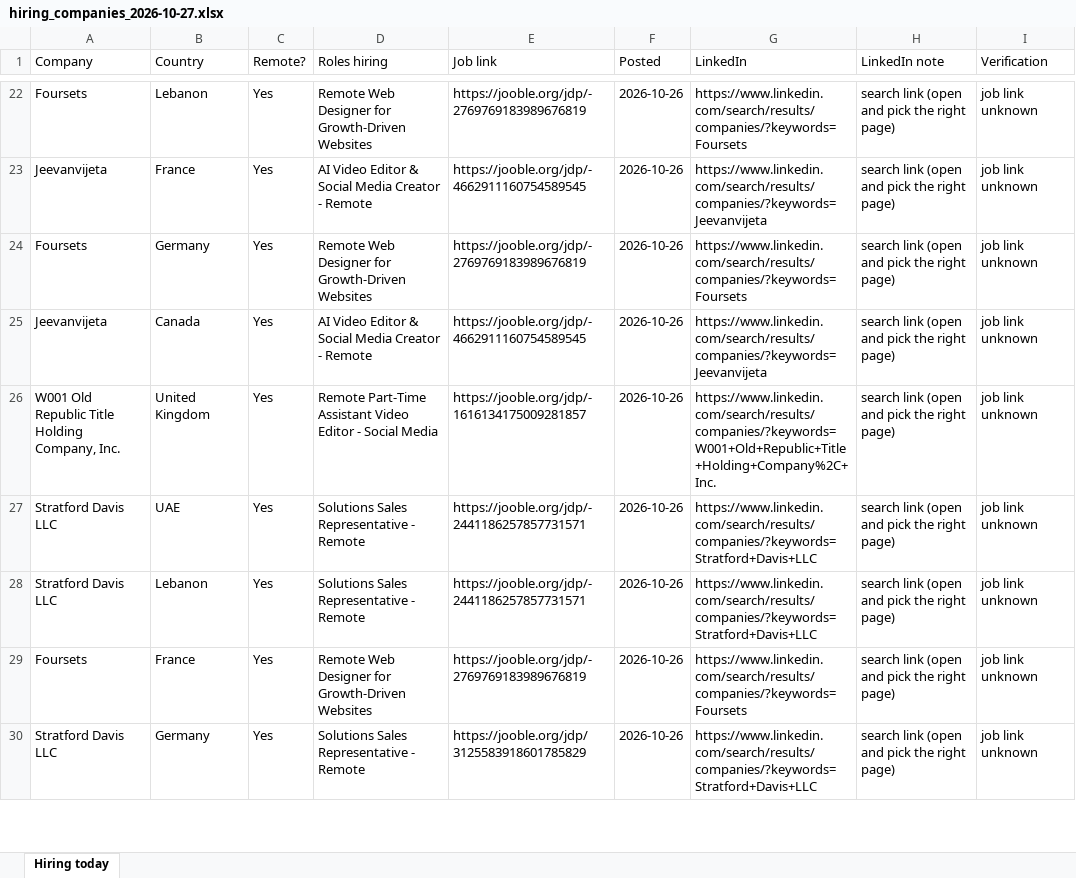
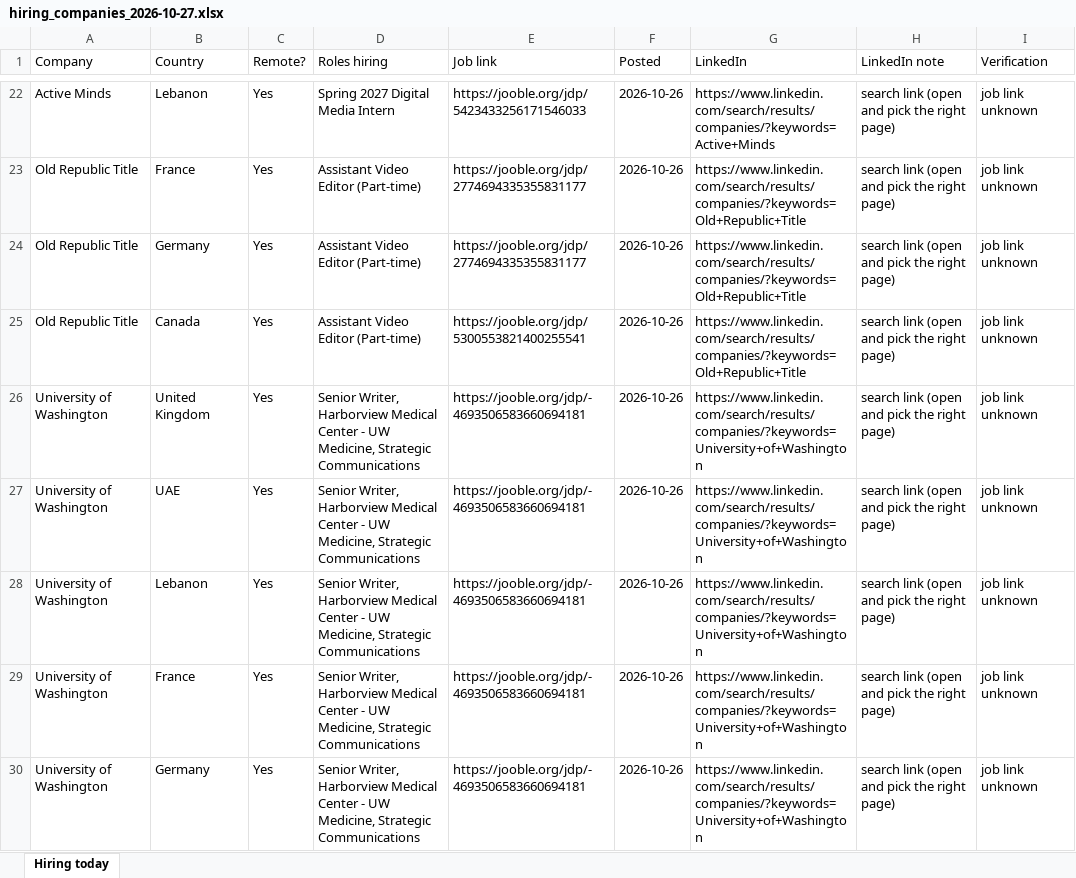
Before and after one commit to jameson-T/hiring-leads, an Excel workbook: hiring_companies_2026-10-27.xlsx, sheet Hiring today, drawn as a sheet; only a part is shown, gaps mark what is left out; values as stored, in another font and other column widths than the file's, no borders; the diff covers the shown part only; the diff names each change by its address in the sheet, - before the commit and + after, or states it on an @@ line.

Commit message:
Hiring leads 2026-10-27

```diff
--- a/hiring_companies_2026-10-27.xlsx (sheet Hiring today)
+++ b/hiring_companies_2026-10-27.xlsx (sheet Hiring today)
-A22 (Company): Foursets
+A22 (Company): Active Minds
-D22 (Roles hiring): Remote Web Designer for Growth-Driven Websites
+D22 (Roles hiring): Spring 2027 Digital Media Intern
-E22 (Job link): https://jooble.org/jdp/-2769769183989676819
+E22 (Job link): https://jooble.org/jdp/5423433256171546033
-G22 (LinkedIn): https://www.linkedin.com/search/results/companies/?keywords=Foursets
+G22 (LinkedIn): https://www.linkedin.com/search/results/companies/?keywords=Active+Minds
-A23 (Company): Jeevanvijeta
+A23 (Company): Old Republic Title
-D23 (Roles hiring): AI Video Editor & Social Media Creator - Remote
+D23 (Roles hiring): Assistant Video Editor (Part-time)
-E23 (Job link): https://jooble.org/jdp/-4662911160754589545
+E23 (Job link): https://jooble.org/jdp/2774694335355831177
-G23 (LinkedIn): https://www.linkedin.com/search/results/companies/?keywords=Jeevanvijeta
+G23 (LinkedIn): https://www.linkedin.com/search/results/companies/?keywords=Old+Republic+Title
-A24 (Company): Foursets
+A24 (Company): Old Republic Title
-D24 (Roles hiring): Remote Web Designer for Growth-Driven Websites
+D24 (Roles hiring): Assistant Video Editor (Part-time)
-E24 (Job link): https://jooble.org/jdp/-2769769183989676819
+E24 (Job link): https://jooble.org/jdp/2774694335355831177
-G24 (LinkedIn): https://www.linkedin.com/search/results/companies/?keywords=Foursets
+G24 (LinkedIn): https://www.linkedin.com/search/results/companies/?keywords=Old+Republic+Title
-A25 (Company): Jeevanvijeta
+A25 (Company): Old Republic Title
-D25 (Roles hiring): AI Video Editor & Social Media Creator - Remote
+D25 (Roles hiring): Assistant Video Editor (Part-time)
-E25 (Job link): https://jooble.org/jdp/-4662911160754589545
+E25 (Job link): https://jooble.org/jdp/5300553821400255541
-G25 (LinkedIn): https://www.linkedin.com/search/results/companies/?keywords=Jeevanvijeta
+G25 (LinkedIn): https://www.linkedin.com/search/results/companies/?keywords=Old+Republic+Title
-A26 (Company): W001 Old Republic Title Holding Company, Inc.
+A26 (Company): University of Washington
-D26 (Roles hiring): Remote Part-Time Assistant Video Editor - Social Media
+D26 (Roles hiring): Senior Writer, Harborview Medical Center - UW Medicine, Strategic Communications
-E26 (Job link): https://jooble.org/jdp/-1616134175009281857
+E26 (Job link): https://jooble.org/jdp/-4693506583660694181
-G26 (LinkedIn): https://www.linkedin.com/search/results/companies/?keywords=W001+Old+Republic+Title+Holding+Company%2C+Inc.
+G26 (LinkedIn): https://www.linkedin.com/search/results/companies/?keywords=University+of+Washington
-A27:A28 (Company): Stratford Davis LLC
+A27:A28 (Company): University of Washington
-D27:D28 (Roles hiring): Solutions Sales Representative - Remote
+D27:D28 (Roles hiring): Senior Writer, Harborview Medical Center - UW Medicine, Strategic Communications
-E27:E28 (Job link): https://jooble.org/jdp/-2441186257857731571
+E27:E28 (Job link): https://jooble.org/jdp/-4693506583660694181
-G27:G28 (LinkedIn): https://www.linkedin.com/search/results/companies/?keywords=Stratford+Davis+LLC
+G27:G28 (LinkedIn): https://www.linkedin.com/search/results/companies/?keywords=University+of+Washington
-A29 (Company): Foursets
+A29 (Company): University of Washington
-D29 (Roles hiring): Remote Web Designer for Growth-Driven Websites
+D29 (Roles hiring): Senior Writer, Harborview Medical Center - UW Medicine, Strategic Communications
-E29 (Job link): https://jooble.org/jdp/-2769769183989676819
+E29 (Job link): https://jooble.org/jdp/-4693506583660694181
-G29 (LinkedIn): https://www.linkedin.com/search/results/companies/?keywords=Foursets
+G29 (LinkedIn): https://www.linkedin.com/search/results/companies/?keywords=University+of+Washington
-A30 (Company): Stratford Davis LLC
+A30 (Company): University of Washington
-D30 (Roles hiring): Solutions Sales Representative - Remote
+D30 (Roles hiring): Senior Writer, Harborview Medical Center - UW Medicine, Strategic Communications
-E30 (Job link): https://jooble.org/jdp/3125583918601785829
+E30 (Job link): https://jooble.org/jdp/-4693506583660694181
-G30 (LinkedIn): https://www.linkedin.com/search/results/companies/?keywords=Stratford+Davis+LLC
+G30 (LinkedIn): https://www.linkedin.com/search/results/companies/?keywords=University+of+Washington
```
Also changed, not shown: 164 edited cells elsewhere in this sheet, 2 other files.
